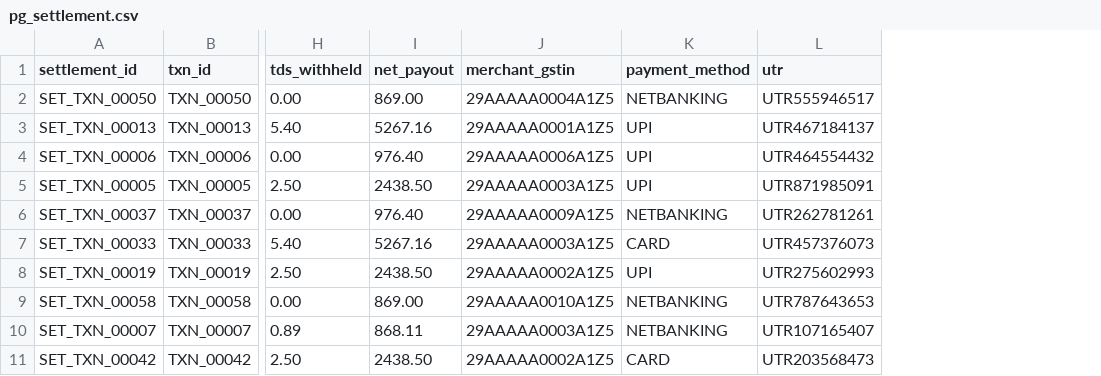
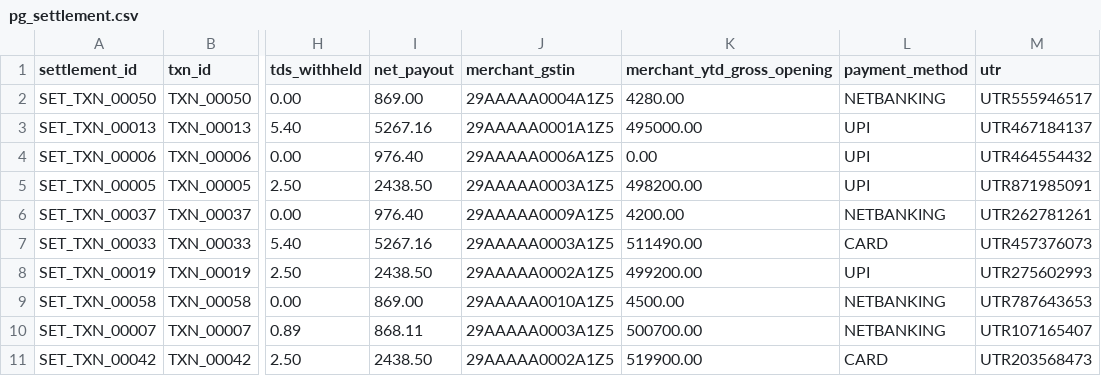
Before and after one commit to SuryaSK-dev/razorpay-ai-finance-controller, a CSV file: data/raw/pg_settlement.csv, drawn as a sheet; only a part is shown, gaps mark what is left out; the diff names each change by its address in the sheet, - before the commit and + after, or states it on an @@ line.

```diff
--- a/data/raw/pg_settlement.csv
+++ b/data/raw/pg_settlement.csv
+column K (merchant_ytd_gross_opening), rows 2-11: 4280.00 | 495000.00 | 0.00 | 498200.00 | 4200.00 | 511490.00 | 499200.00 | 4500.00 | 500700.00 | 519900.00
```
Also changed, not shown: 12 other files.
